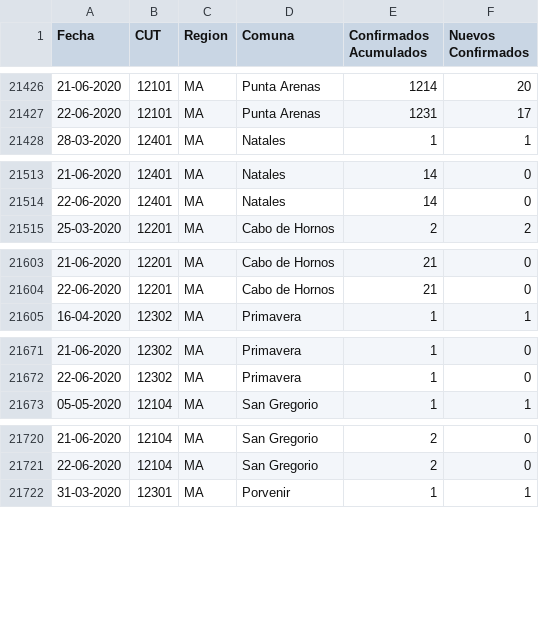
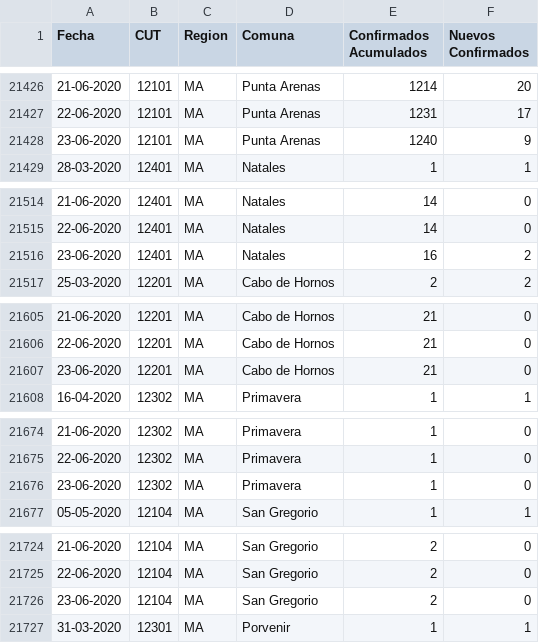
Before and after one commit to ivanMSC/COVID19_Chile, a CSV file: historial_comunas.csv, drawn as a sheet; only a part is shown, gaps mark what is left out; the diff covers the shown part only.

Commit message:
Actualizacion comunal 22-jun (RM 19-jun)

```diff
--- a/historial_comunas.csv
+++ b/historial_comunas.csv
@@ -21427,2 +21427,3 @@ Fecha,CUT,Region,Comuna,Confirmados Acumulados,Nuevos Confirmados
 22-06-2020,12101,MA,Punta Arenas,1231,17
+23-06-2020,12101,MA,Punta Arenas,1240,9
 28-03-2020,12401,MA,Natales,1,1
@@ -21514,2 +21515,3 @@ Fecha,CUT,Region,Comuna,Confirmados Acumulados,Nuevos Confirmados
 22-06-2020,12401,MA,Natales,14,0
+23-06-2020,12401,MA,Natales,16,2
 25-03-2020,12201,MA,Cabo de Hornos,2,2
@@ -21604,2 +21606,3 @@ Fecha,CUT,Region,Comuna,Confirmados Acumulados,Nuevos Confirmados
 22-06-2020,12201,MA,Cabo de Hornos,21,0
+23-06-2020,12201,MA,Cabo de Hornos,21,0
 16-04-2020,12302,MA,Primavera,1,1
@@ -21672,2 +21675,3 @@ Fecha,CUT,Region,Comuna,Confirmados Acumulados,Nuevos Confirmados
 22-06-2020,12302,MA,Primavera,1,0
+23-06-2020,12302,MA,Primavera,1,0
 05-05-2020,12104,MA,San Gregorio,1,1
@@ -21721,2 +21725,3 @@ Fecha,CUT,Region,Comuna,Confirmados Acumulados,Nuevos Confirmados
 22-06-2020,12104,MA,San Gregorio,2,0
+23-06-2020,12104,MA,San Gregorio,2,0
 31-03-2020,12301,MA,Porvenir,1,1
```
Also changed, not shown: 1 added row elsewhere in this file.
